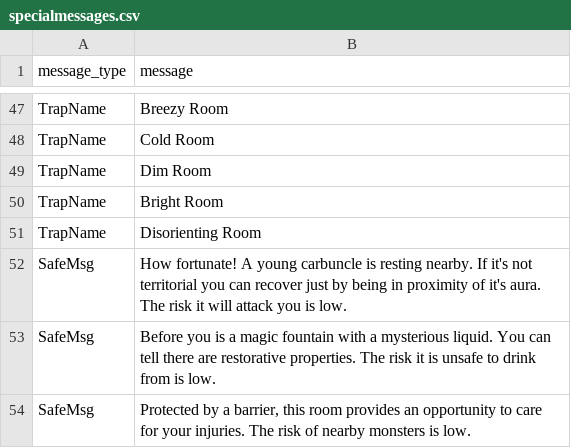
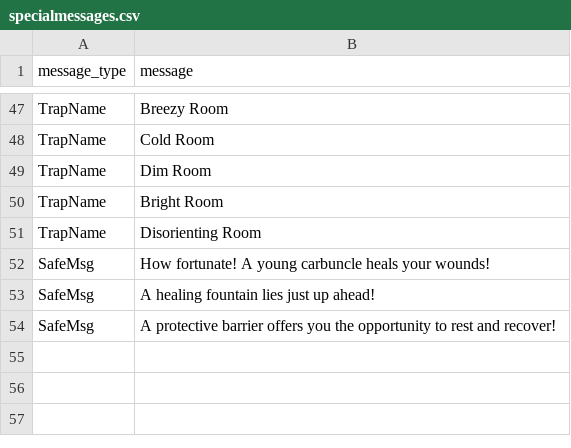
Before and after one commit to ArchaelMistysyn/PandoraBot, a CSV file: specialmessages.csv, drawn as a sheet; only a part is shown, gaps mark what is left out.

```diff
--- a/specialmessages.csv
+++ b/specialmessages.csv
@@ -51,4 +51,4 @@ TrapName,Bright Room
 TrapName,Disorienting Room
-SafeMsg,How fortunate! A young carbuncle is resting nearby. If it's not territorial you can recover just by being in proximity of it's aura. The risk it will attack you is low.
-SafeMsg,Before you is a magic fountain with a mysterious liquid. You can tell there are restorative properties. The risk it is unsafe to drink from is low.
-SafeMsg,"Protected by a barrier, this room provides an opportunity to care for your injuries. The risk of nearby monsters is low."
+SafeMsg,How fortunate! A young carbuncle heals your wounds!
+SafeMsg,A healing fountain lies just up ahead!
+SafeMsg,A protective barrier offers you the opportunity to rest and recover!
```
Also changed, not shown: questlist.csv, 5 other files.
